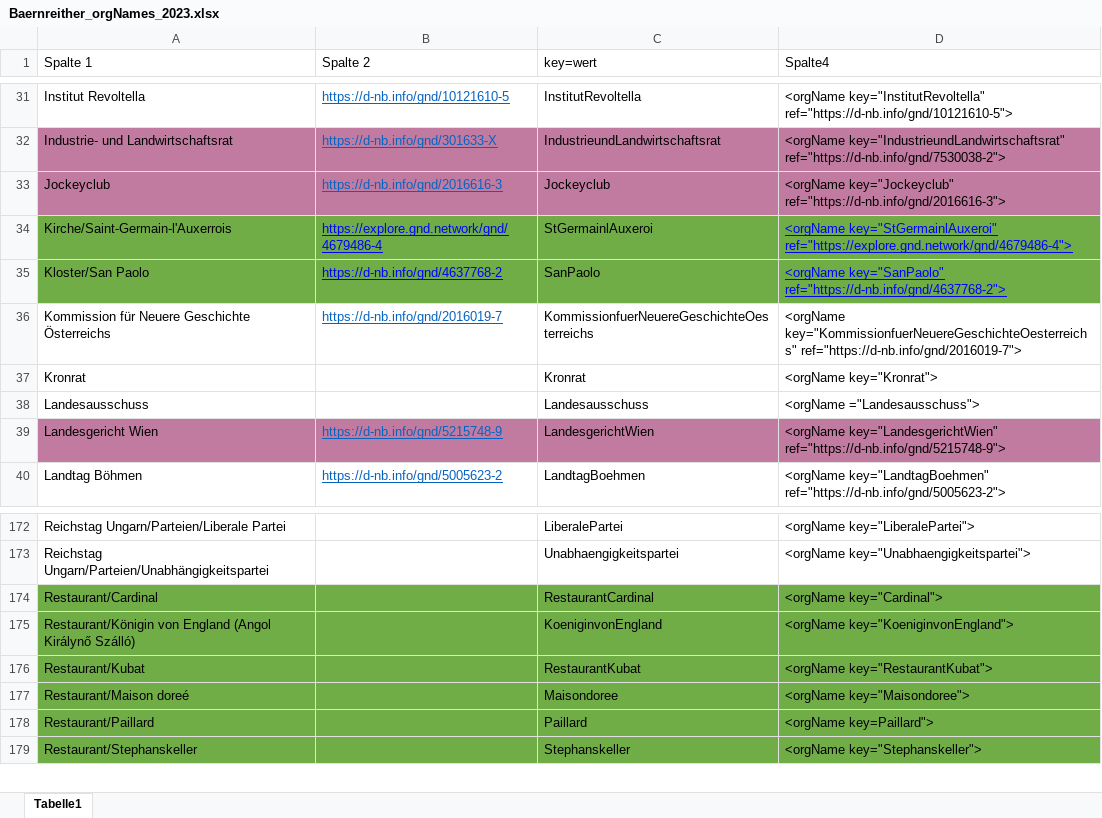
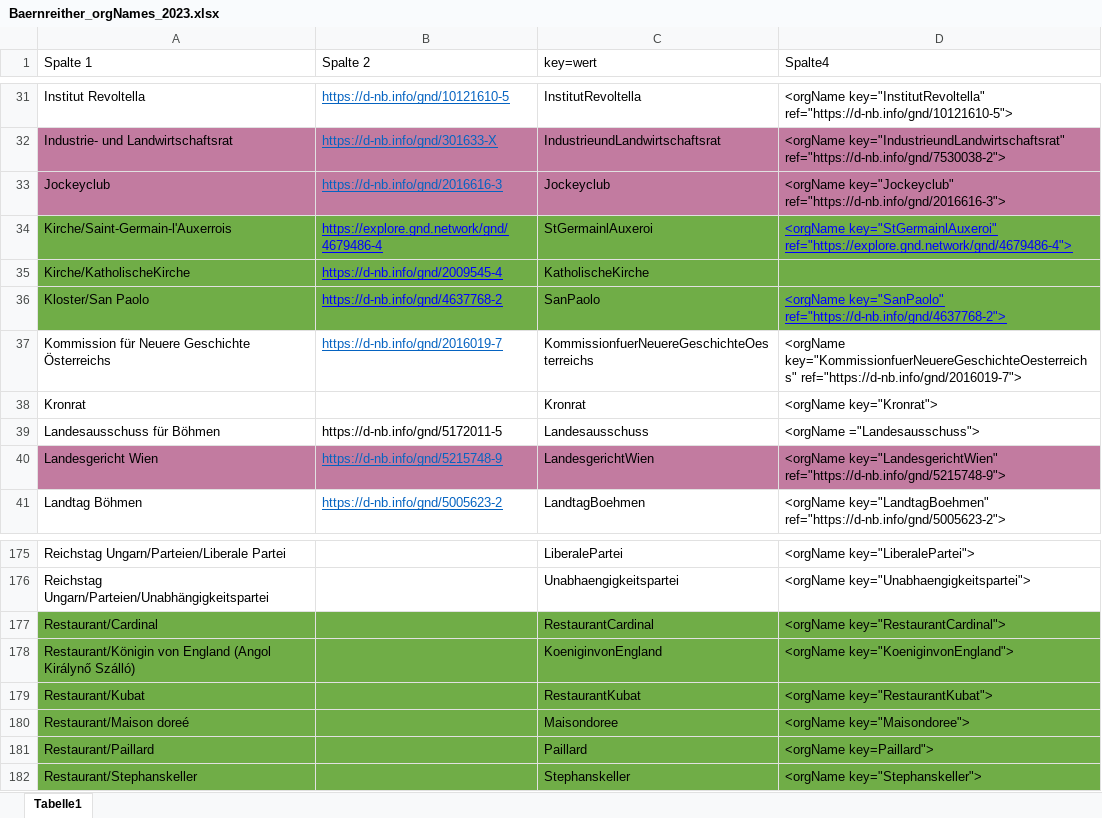
Before and after one commit to KfNGOe/baernreither-data, an Excel workbook: data/xlsx/Baernreither_orgNames_2023.xlsx, sheet Tabelle1, drawn as a sheet; only a part is shown, gaps mark what is left out; values as stored, in another font and other column widths than the file's, no borders; table styles not drawn; addresses are those after the commit; the diff covers the shown part only; the diff names each change by its address in the sheet, - before the commit and + after, or states it on an @@ line.

Commit message:
Corrections
Corrections according to list comparison orgName
Corrections of markup divs according to new scheme (MFs are not valid due to bug in schema)

```diff
--- a/data/xlsx/Baernreither_orgNames_2023.xlsx (sheet Tabelle1)
+++ b/data/xlsx/Baernreither_orgNames_2023.xlsx (sheet Tabelle1)
+row 35: Kirche/KatholischeKirche | https://d-nb.info/gnd/2009545-4 | KatholischeKirche
-A39 (Spalte 1): Landesausschuss
+A39 (Spalte 1): Landesausschuss für Böhmen
-B39 (Spalte 2): (empty)
+B39 (Spalte 2): https://d-nb.info/gnd/5172011-5
-D177 (Spalte4): <orgName key="Cardinal">
+D177 (Spalte4): <orgName key="RestaurantCardinal">
```
Also changed, not shown: 2 added rows and 11 edited cells elsewhere in this sheet, 14 other files.
